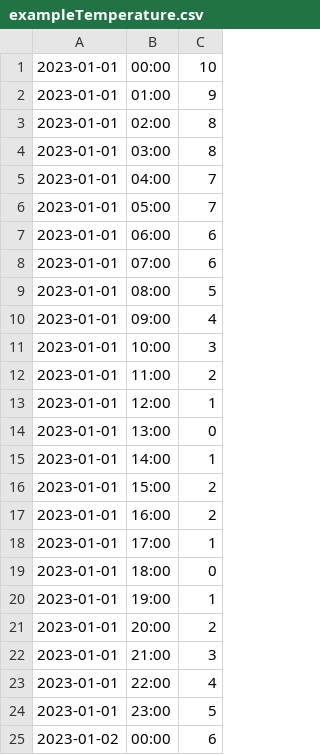
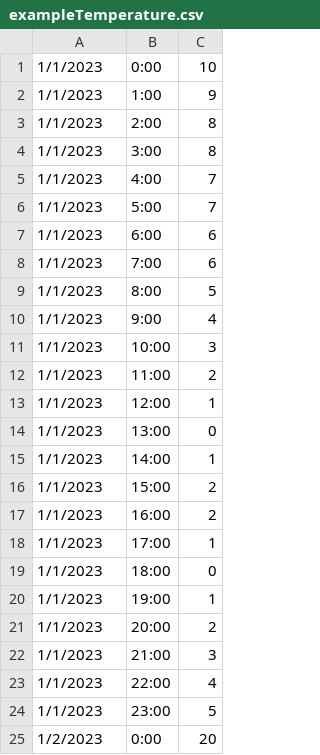
Before and after one commit to LiamDaigle/SOEN343, a CSV file: SmartHomeSystem/frontend/src/assets/exampleTemperature.csv, drawn as a sheet.

Commit message:
added SHH room temperature changes

```diff
--- a/SmartHomeSystem/frontend/src/assets/exampleTemperature.csv
+++ b/SmartHomeSystem/frontend/src/assets/exampleTemperature.csv
@@ -1,25 +1,25 @@
-2023-01-01,00:00,10
-2023-01-01,01:00,9
-2023-01-01,02:00,8
-2023-01-01,03:00,8
-2023-01-01,04:00,7
-2023-01-01,05:00,7
-2023-01-01,06:00,6
-2023-01-01,07:00,6
-2023-01-01,08:00,5
-2023-01-01,09:00,4
-2023-01-01,10:00,3
-2023-01-01,11:00,2
-2023-01-01,12:00,1
-2023-01-01,13:00,0
-2023-01-01,14:00,1
-2023-01-01,15:00,2
-2023-01-01,16:00,2
-2023-01-01,17:00,1
-2023-01-01,18:00,0
-2023-01-01,19:00,1
-2023-01-01,20:00,2
-2023-01-01,21:00,3
-2023-01-01,22:00,4
-2023-01-01,23:00,5
-2023-01-02,00:00,6
+1/1/2023,0:00,10
+1/1/2023,1:00,9
+1/1/2023,2:00,8
+1/1/2023,3:00,8
+1/1/2023,4:00,7
+1/1/2023,5:00,7
+1/1/2023,6:00,6
+1/1/2023,7:00,6
+1/1/2023,8:00,5
+1/1/2023,9:00,4
+1/1/2023,10:00,3
+1/1/2023,11:00,2
+1/1/2023,12:00,1
+1/1/2023,13:00,0
+1/1/2023,14:00,1
+1/1/2023,15:00,2
+1/1/2023,16:00,2
+1/1/2023,17:00,1
+1/1/2023,18:00,0
+1/1/2023,19:00,1
+1/1/2023,20:00,2
+1/1/2023,21:00,3
+1/1/2023,22:00,4
+1/1/2023,23:00,5
+1/2/2023,0:00,20
```
Also changed, not shown: 8 other files.
